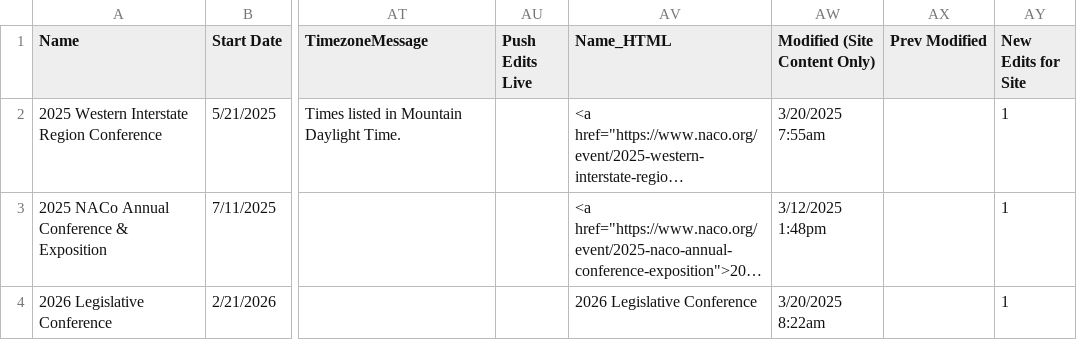
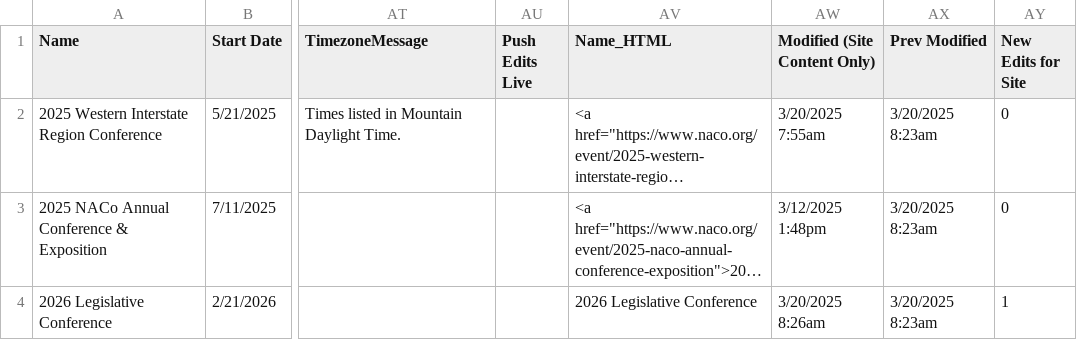
Before and after one commit to NACoDigTeam/naco-tables, a CSV file: upcoming-conferences.csv, drawn as a sheet; only a part is shown, gaps mark what is left out; long unchanged cells end in …; the diff names each change by its address in the sheet, - before the commit and + after, or states it on an @@ line.

Commit message:
Update CSV from Airtable automation

```diff
--- a/upcoming-conferences.csv
+++ b/upcoming-conferences.csv
-AX2:AX4 (Prev Modified): (empty)
+AX2:AX4 (Prev Modified): 3/20/2025 8:23am
-AY2:AY3 (New Edits for Site): 1
+AY2:AY3 (New Edits for Site): 0
-AW4 (Modified (Site Content Only)): 3/20/2025 8:22am
+AW4 (Modified (Site Content Only)): 3/20/2025 8:26am
```
